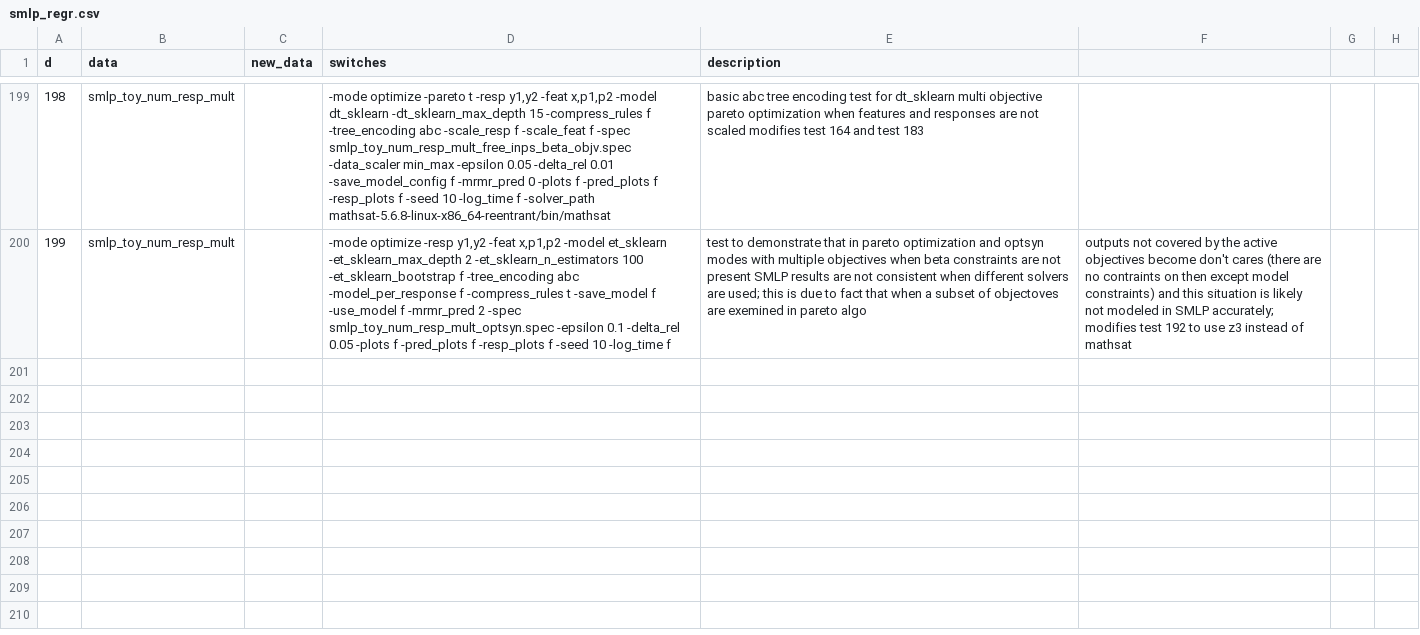
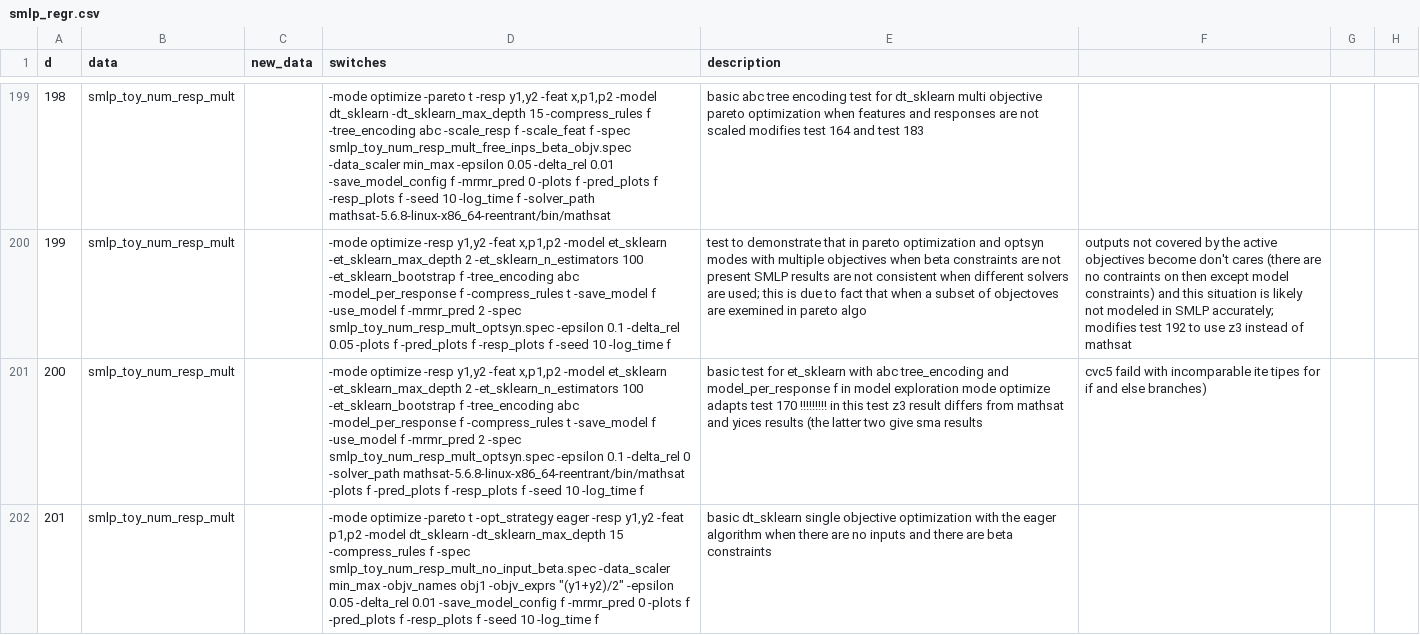
Before and after one commit to SMLP-Systems/smlp, a CSV file: regr_smlp/code/smlp_regr.csv, drawn as a sheet; only a part is shown, gaps mark what is left out; the diff covers the shown part only; the diff names each change by its address in the sheet, - before the commit and + after, or states it on an @@ line.

Commit message:
Added an initial version of the eager optimization algo for single objective. For multiple objectives, it is supported for pareto optimization but not in optimization per objective. Also, reproting of optimization progress and final results are at present different from these for the lazy single objective optimization algorithm (the algorithm that has been used till now).

```diff
--- a/regr_smlp/code/smlp_regr.csv
+++ b/regr_smlp/code/smlp_regr.csv
+row 201: 200 | smlp_toy_num_resp_mult |  | -mode optimize -resp y1,y2 -feat x,p1,p2 -model et_sklearn -et_sklearn_max_depth 2 -et_sklearn_n_estimators 100 -et_sklearn_bootstrap f -tree_encoding abc -model_per_response f -compress_rules t -save_model f -use_model f -mrmr_pred 2 -spec smlp_toy_num_resp_mult_optsyn.spec -epsilon 0.1 -delta_rel 0 -solver_path mathsat-5.6.8-linux-x86_64-reentrant/bin/mathsat -plots f -pred_plots f -resp_plots f -seed 10 -log_time f | basic test for et_sklearn with abc tree_encoding and model_per_response f in model exploration mode optimize adapts test 170 !!!!!!!!! in this test z3 result differs from mathsat and yices results (the latter two give sma results | cvc5 faild with incomparable ite tipes for if and else branches)
+row 202: 201 | smlp_toy_num_resp_mult |  | -mode optimize -pareto t -opt_strategy eager -resp y1,y2 -feat p1,p2 -model dt_sklearn -dt_sklearn_max_depth 15 -compress_rules f -spec smlp_toy_num_resp_mult_no_input_beta.spec -data_scaler min_max -objv_names obj1 -objv_exprs "(y1+y2)/2" -epsilon 0.05 -delta_rel 0.01 -save_model_config f -mrmr_pred 0 -plots f -pred_plots f -resp_plots f -seed 10 -log_time f | basic dt_sklearn single objective optimization with the eager algorithm when there are no inputs and there are beta constraints
```
Also changed, not shown: 1 added row and 1 edited cell elsewhere in this file, 47 other files.
